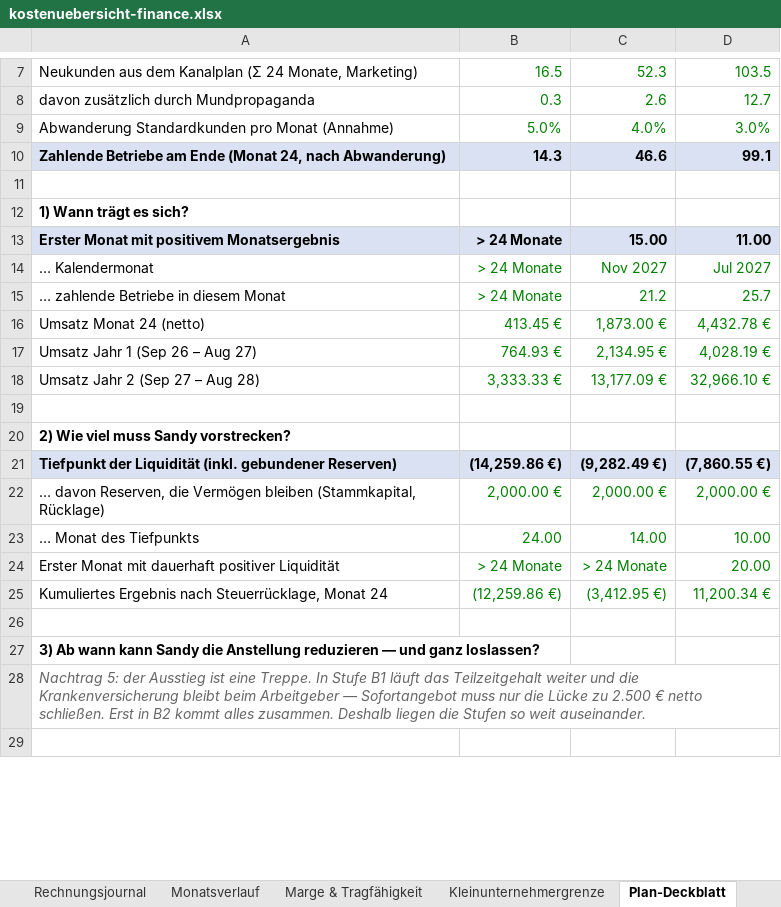
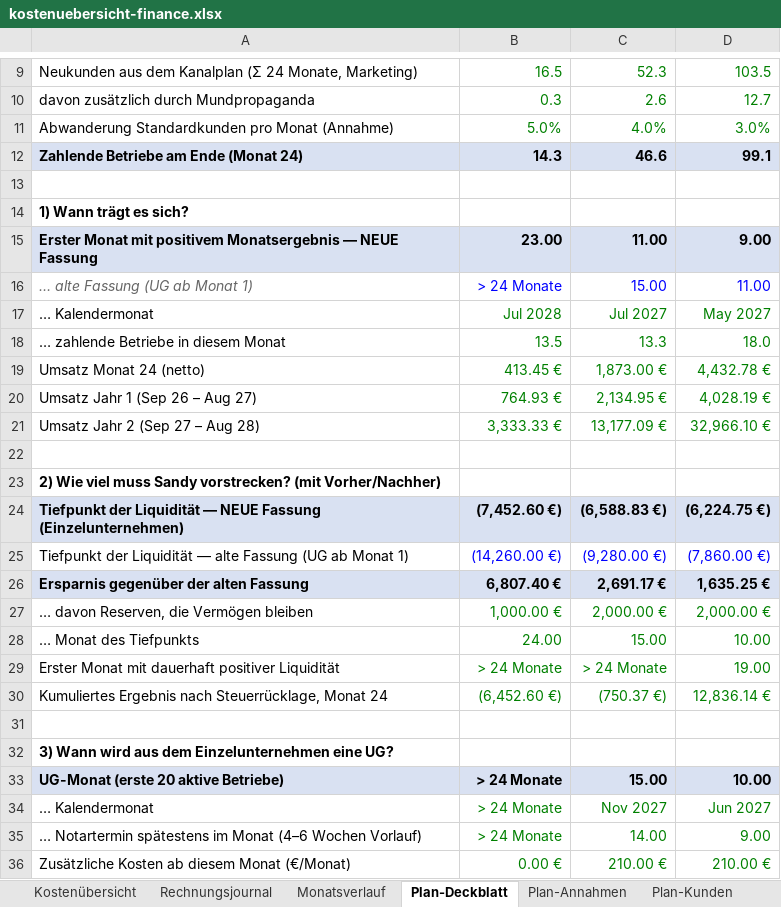
Before and after one commit to einfachanfrage/sofortangebot, an Excel workbook: docs/kostenuebersicht-finance.xlsx, sheet Plan-Deckblatt, drawn as a sheet; only a part is shown, gaps mark what is left out; the shorter side is filled out with more unchanged rows; values as stored, in another font and other column widths than the file's, no borders; removed rows and columns are numbered as before the commit, all else as after; the diff covers the shown part only; the diff names each change by its address in the sheet, - before the commit and + after, or states it on an @@ line.

```diff
--- a/docs/kostenuebersicht-finance.xlsx (sheet Plan-Deckblatt)
+++ b/docs/kostenuebersicht-finance.xlsx (sheet Plan-Deckblatt)
-sheet tab: Marge & Tragfähigkeit
-sheet tab: Kleinunternehmergrenze
-A12: Zahlende Betriebe am Ende (Monat 24, nach Abwanderung)
+A12: Zahlende Betriebe am Ende (Monat 24)
+row 15: Erster Monat mit positivem Monatsergebnis — NEUE Fassung | 23.00 | 11.00 | 9.00
-A16: Erster Monat mit positivem Monatsergebnis
+A16: … alte Fassung (UG ab Monat 1)
@@ A16:D16 fill: #D9E1F2 → none, bold: on → off @@
@@ A16 italic: off → on, text colour: black → #666666 @@
-B16:D16 text colour: black
+B16:D16 text colour: #0000FF
-B17: > 24 Monate
+B17: Jul 2028
-C17: Nov 2027
+C17: Jul 2027
-D17: Jul 2027
+D17: May 2027
-B18: > 24 Monate
+B18: 13.5
-C18: 21.2
+C18: 13.3
-D18: 25.7
+D18: 18.0
-A23: …Sandy vorstrecken?
+A23: …Sandy vorstrecken? (mit Vorher/Nachher)
-row 21: Tiefpunkt der Liquidität (inkl. gebundener Reserven) | (14,259.86 €) | (9,282.49 €) | (7,860.55 €)
+row 24: Tiefpunkt der Liquidität — NEUE Fassung (Einzelunternehmen) | (7,452.60 €) | (6,588.83 €) | (6,224.75 €)
+row 25: Tiefpunkt der Liquidität — alte Fassung (UG ab Monat 1) | (14,260.00 €) | (9,280.00 €) | (7,860.00 €)
+row 26: Ersparnis gegenüber der alten Fassung | 6,807.40 € | 2,691.17 € | 1,635.25 €
-A27: …Vermögen bleiben (Stammkapital, Rücklage)
+A27: …Vermögen bleiben
-B27: 2,000.00 €
+B27: 1,000.00 €
-C28: 14.00
+C28: 15.00
-D29: 20.00
+D29: 19.00
-B30: (12,259.86 €)
+B30: (6,452.60 €)
-C30: (3,412.95 €)
+C30: (750.37 €)
-D30: 11,200.34 €
+D30: 12,836.14 €
-A32: 3) Ab wann kann Sandy die Anstellung reduzieren — und ganz loslassen?
+A32: 3) Wann wird aus dem Einzelunternehmen eine UG?
-row 28: Nachtrag 5: der Ausstieg ist eine Treppe. In Stufe B1 läuft das Teilzeitgehalt weiter und die Krankenversicherung bleibt beim Arbeitgeber — Sofortangebot muss nur die Lücke zu 2.500 € netto schließen. Erst in B2 kommt alles zusammen. Deshalb liegen die Stufen so weit auseinander.
+row 33: UG-Monat (erste 20 aktive Betriebe) | > 24 Monate | 15.00 | 10.00
+row 34: … Kalendermonat | > 24 Monate | Nov 2027 | Jun 2027
+row 35: … Notartermin spätestens im Monat (4–6 Wochen Vorlauf) | > 24 Monate | 14.00 | 9.00
+row 36: Zusätzliche Kosten ab diesem Monat (€/Monat) | 0.00 € | 210.00 € | 210.00 €
```
Also changed, not shown: 15 added rows, 4 removed rows, 18 edited cells and cell formats elsewhere in this sheet, sheet Plan-Kosten, sheet Plan-24M, sheet Plan-Annahmen, sheet Plan-Phase B, sheet Legende & offene Punkte, sheet Plan-Kunden, formulas that keep their value, 1 other file.
